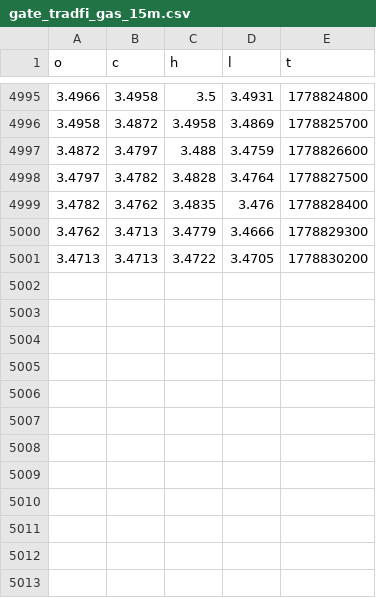
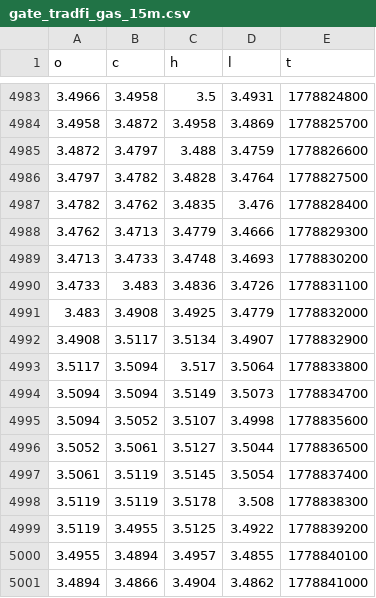
Before and after one commit to evan7646-cloud/Download_Gate_Gasoline_price, a CSV file: gate_tradfi_gas_15m.csv, drawn as a sheet; only a part is shown, gaps mark what is left out; the diff covers the shown part only.

```diff
--- a/gate_tradfi_gas_15m.csv
+++ b/gate_tradfi_gas_15m.csv
@@ -5000,2 +4988,14 @@ o,c,h,l,t
 3.4762,3.4713,3.4779,3.4666,1778829300
-3.4713,3.4713,3.4722,3.4705,1778830200
+3.4713,3.4733,3.4748,3.4693,1778830200
+3.4733,3.483,3.4836,3.4726,1778831100
+3.483,3.4908,3.4925,3.4779,1778832000
+3.4908,3.5117,3.5134,3.4907,1778832900
+3.5117,3.5094,3.517,3.5064,1778833800
+3.5094,3.5094,3.5149,3.5073,1778834700
+3.5094,3.5052,3.5107,3.4998,1778835600
+3.5052,3.5061,3.5127,3.5044,1778836500
+3.5061,3.5119,3.5145,3.5054,1778837400
+3.5119,3.5119,3.5178,3.508,1778838300
+3.5119,3.4955,3.5125,3.4922,1778839200
+3.4955,3.4894,3.4957,3.4855,1778840100
+3.4894,3.4866,3.4904,3.4862,1778841000
```
Also changed, not shown: 12 removed rows elsewhere in this file, gate_tradfi_gas_15m_final.csv, gate_tradfi_gas_4h.csv, 9 other files.
